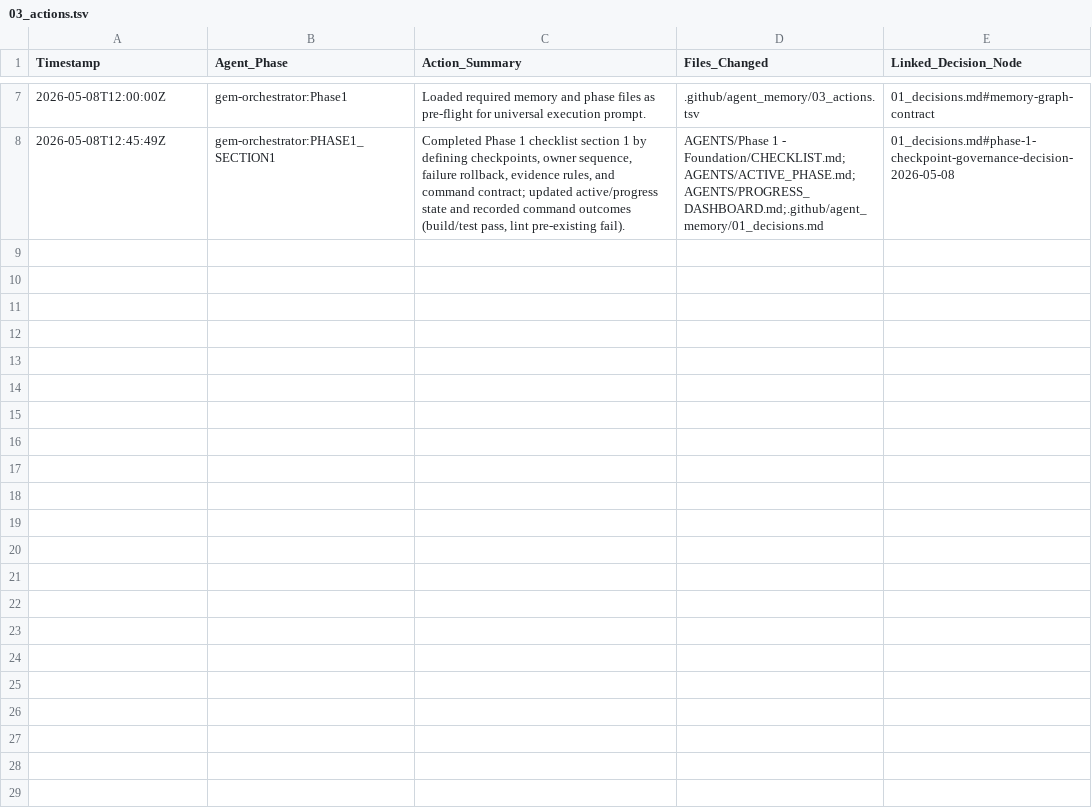
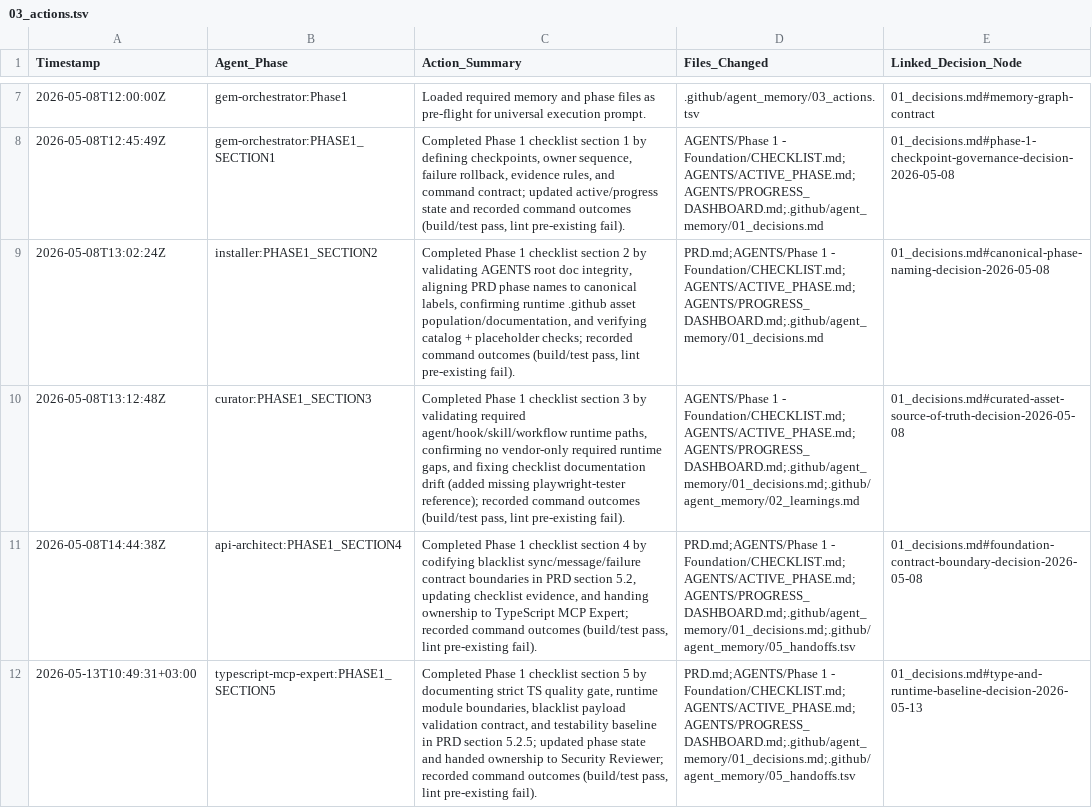
Before and after one commit to QW1CKS/anti-private-equity-slop, a TSV file: .github/agent_memory/03_actions.tsv, drawn as a sheet; only a part is shown, gaps mark what is left out; the diff names each change by its address in the sheet, - before the commit and + after, or states it on an @@ line.

Commit message:
Enhance documentation and checklist for Phase 1, including new decisions on phase naming, asset validation, and contract boundaries; update progress dashboard and handoff records.

```diff
--- a/.github/agent_memory/03_actions.tsv
+++ b/.github/agent_memory/03_actions.tsv
+row 9: 2026-05-08T13:02:24Z | installer:PHASE1_SECTION2 | Completed Phase 1 checklist section 2 by validating AGENTS root doc integrity, aligning PRD phase names to canonical labels, confirming runtime .github asset population/documentation, and verifying catalog + placeholder checks; recorded command outcomes (build/test pass, lint pre-existing fail). | PRD.md;AGENTS/Phase 1 - Foundation/CHECKLIST.md;AGENTS/ACTIVE_PHASE.md;AGENTS/PROGRESS_DASHBOARD.md;.github/agent_memory/01_decisions.md | 01_decisions.md#canonical-phase-naming-decision-2026-05-08
+row 10: 2026-05-08T13:12:48Z | curator:PHASE1_SECTION3 | Completed Phase 1 checklist section 3 by validating required agent/hook/skill/workflow runtime paths, confirming no vendor-only required runtime gaps, and fixing checklist documentation drift (added missing playwright-tester reference); recorded command outcomes (build/test pass, lint pre-existing fail). | AGENTS/Phase 1 - Foundation/CHECKLIST.md;AGENTS/ACTIVE_PHASE.md;AGENTS/PROGRESS_DASHBOARD.md;.github/agent_memory/01_decisions.md;.github/agent_memory/02_learnings.md | 01_decisions.md#curated-asset-source-of-truth-decision-2026-05-08
+row 11: 2026-05-08T14:44:38Z | api-architect:PHASE1_SECTION4 | Completed Phase 1 checklist section 4 by codifying blacklist sync/message/failure contract boundaries in PRD section 5.2, updating checklist evidence, and handing ownership to TypeScript MCP Expert; recorded command outcomes (build/test pass, lint pre-existing fail). | PRD.md;AGENTS/Phase 1 - Foundation/CHECKLIST.md;AGENTS/ACTIVE_PHASE.md;AGENTS/PROGRESS_DASHBOARD.md;.github/agent_memory/01_decisions.md;.github/agent_memory/05_handoffs.tsv | 01_decisions.md#foundation-contract-boundary-decision-2026-05-08
+row 12: 2026-05-13T10:49:31+03:00 | typescript-mcp-expert:PHASE1_SECTION5 | Completed Phase 1 checklist section 5 by documenting strict TS quality gate, runtime module boundaries, blacklist payload validation contract, and testability baseline in PRD section 5.2.5; updated phase state and handed ownership to Security Reviewer; recorded command outcomes (build/test pass, lint pre-existing fail). | PRD.md;AGENTS/Phase 1 - Foundation/CHECKLIST.md;AGENTS/ACTIVE_PHASE.md;AGENTS/PROGRESS_DASHBOARD.md;.github/agent_memory/01_decisions.md;.github/agent_memory/05_handoffs.tsv | 01_decisions.md#type-and-runtime-baseline-decision-2026-05-13
```
Also changed, not shown: .github/agent_memory/05_handoffs.tsv, 6 other files.
